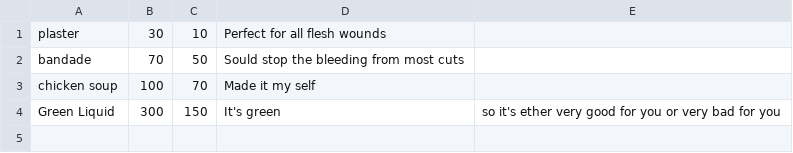
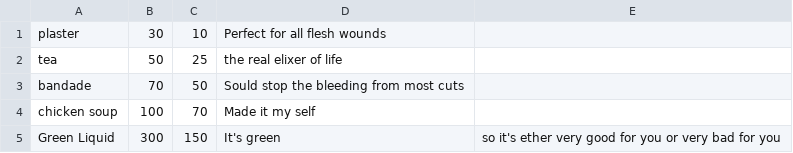
Before and after one commit to SethBailey/Sparks, a CSV file: Config/Medicine.csv, drawn as a sheet; the diff names each change by its address in the sheet, - before the commit and + after, or states it on an @@ line.

```diff
--- a/Config/Medicine.csv
+++ b/Config/Medicine.csv
+row 2: tea | 50 | 25 | the real elixer of life
```
Also changed, not shown: 2 other files.
